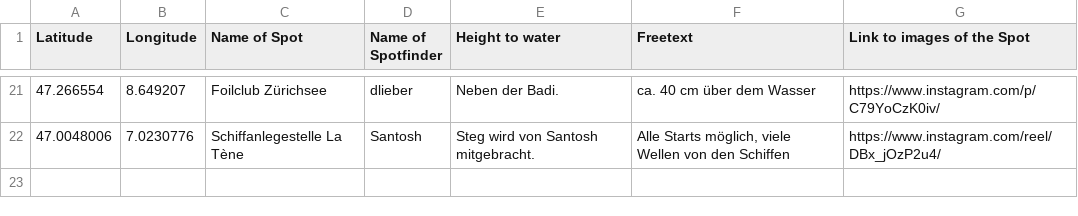
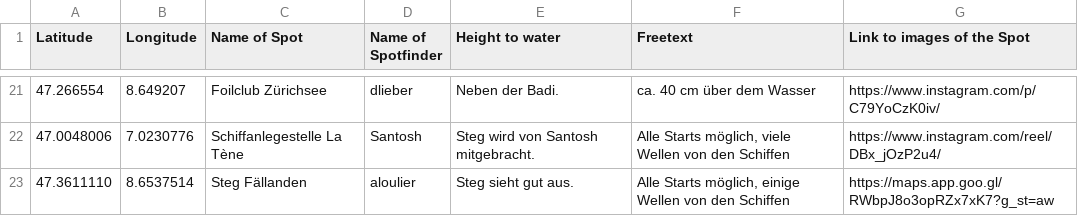
Before and after one commit to zdavatz/pumpspots, a CSV file: pumpspots.csv, drawn as a sheet; only a part is shown, gaps mark what is left out.

Commit message:
add Dock in Fällanden.

```diff
--- a/pumpspots.csv
+++ b/pumpspots.csv
@@ -22 +22,2 @@ Latitude;Longitude;Name of Spot;Name of Spotfinder;Height to water;Freetext;Link
 47.0048006;7.0230776;Schiffanlegestelle La Tène;Santosh;Steg wird von Santosh mitgebracht.;Alle Starts möglich, viele Wellen von den Schiffen;https://www.instagram.com/reel/DBx_jOzP2u4/
+47.3611110;8.6537514;Steg Fällanden;aloulier;Steg sieht gut aus.;Alle Starts möglich, einige Wellen von den Schiffen;https://maps.app.goo.gl/RWbpJ8o3opRZx7xK7?g_st=aw
```
